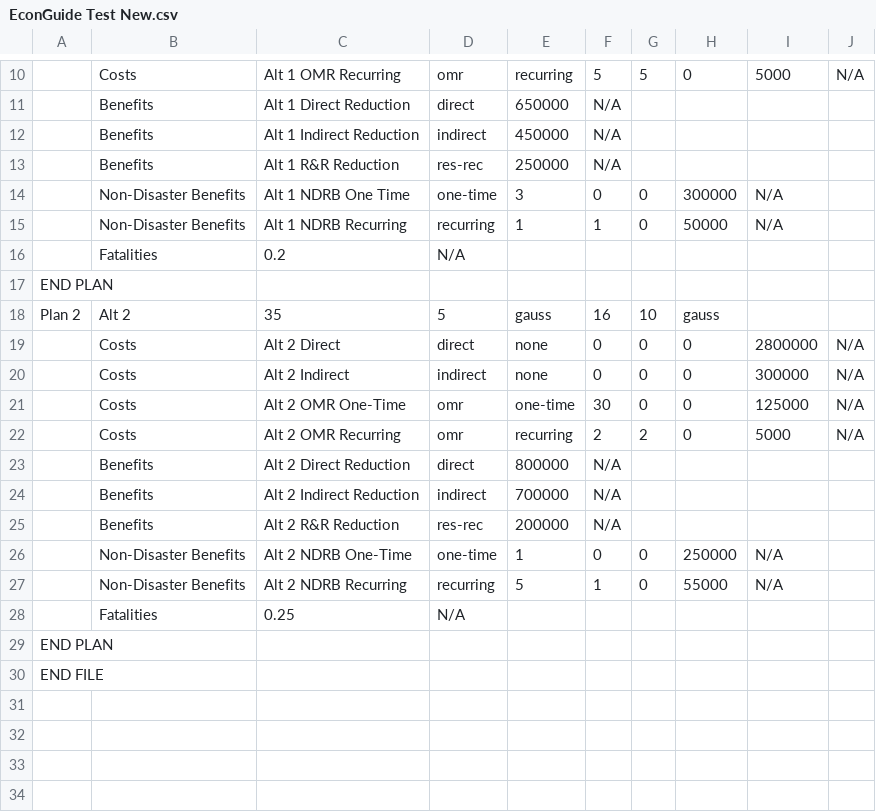
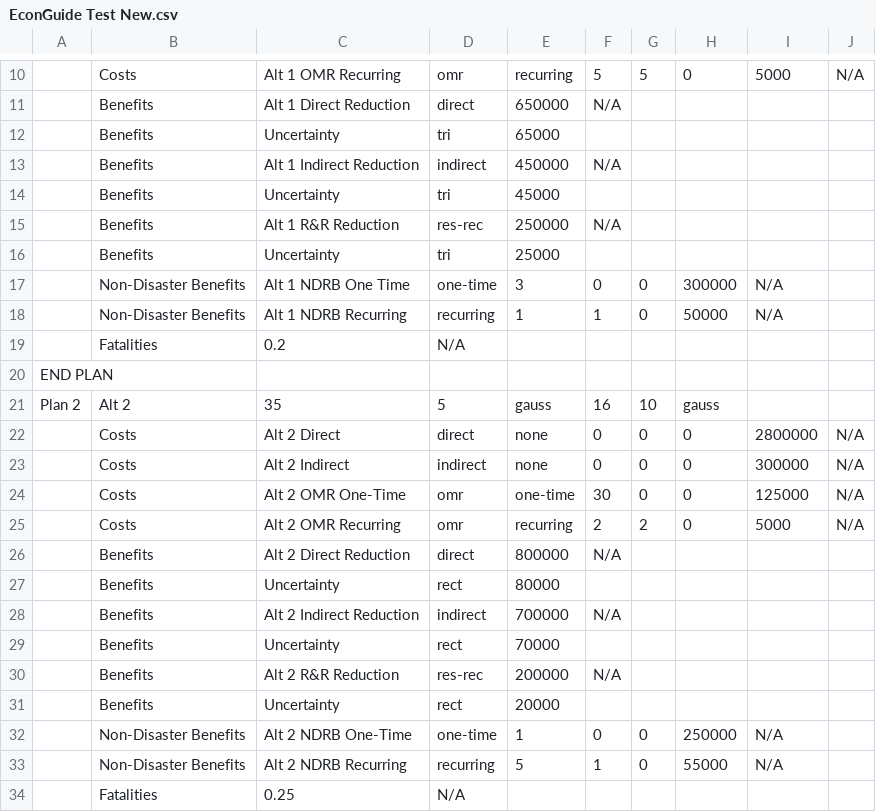
Before and after one commit to usnistgov/Economic-Resilience-Guide, a CSV file: Input Files/EconGuide Test New.csv, drawn as a sheet; only a part is shown, gaps mark what is left out; the shorter side is filled out with more unchanged rows; the diff names each change by its address in the sheet, - before the commit and + after, or states it on an @@ line.

Commit message:
Read in uncertainty fields

```diff
--- a/Input Files/EconGuide Test New.csv
+++ b/Input Files/EconGuide Test New.csv
+row 12:  | Benefits | Uncertainty | tri | 65000
+row 14:  | Benefits | Uncertainty | tri | 45000
+row 16:  | Benefits | Uncertainty | tri | 25000
+row 27:  | Benefits | Uncertainty | rect | 80000
+row 29:  | Benefits | Uncertainty | rect | 70000
+row 31:  | Benefits | Uncertainty | rect | 20000
```
Also changed, not shown: 14 other files.
